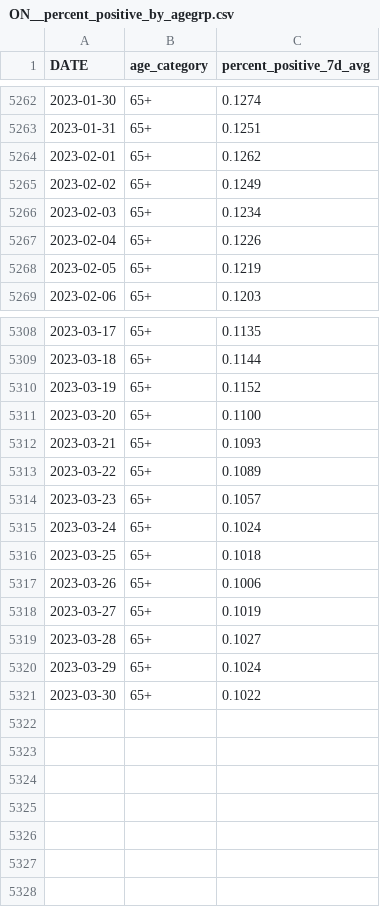
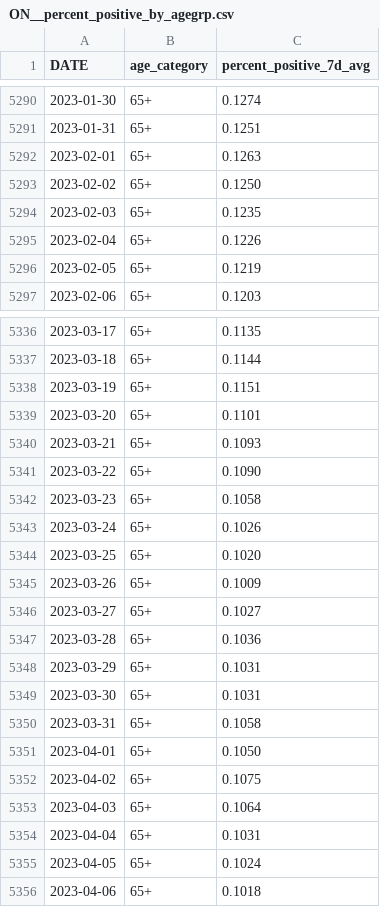
Before and after one commit to Copterz/coronavirus-hc-infobase-archive, a CSV file: ON__percent_positive_by_agegrp.csv, drawn as a sheet; only a part is shown, gaps mark what is left out; the diff covers the shown part only.

```diff
--- a/ON__percent_positive_by_agegrp.csv
+++ b/ON__percent_positive_by_agegrp.csv
@@ -5263,5 +5291,5 @@
 2023-01-31,65+,0.1251
-2023-02-01,65+,0.1262
-2023-02-02,65+,0.1249
-2023-02-03,65+,0.1234
+2023-02-01,65+,0.1263
+2023-02-02,65+,0.1250
+2023-02-03,65+,0.1235
 2023-02-04,65+,0.1226
@@ -5309,13 +5337,20 @@
 2023-03-18,65+,0.1144
-2023-03-19,65+,0.1152
-2023-03-20,65+,0.1100
+2023-03-19,65+,0.1151
+2023-03-20,65+,0.1101
 2023-03-21,65+,0.1093
-2023-03-22,65+,0.1089
-2023-03-23,65+,0.1057
-2023-03-24,65+,0.1024
-2023-03-25,65+,0.1018
-2023-03-26,65+,0.1006
-2023-03-27,65+,0.1019
-2023-03-28,65+,0.1027
-2023-03-29,65+,0.1024
-2023-03-30,65+,0.1022
+2023-03-22,65+,0.1090
+2023-03-23,65+,0.1058
+2023-03-24,65+,0.1026
+2023-03-25,65+,0.1020
+2023-03-26,65+,0.1009
+2023-03-27,65+,0.1027
+2023-03-28,65+,0.1036
+2023-03-29,65+,0.1031
+2023-03-30,65+,0.1031
+2023-03-31,65+,0.1058
+2023-04-01,65+,0.1050
+2023-04-02,65+,0.1075
+2023-04-03,65+,0.1064
+2023-04-04,65+,0.1031
+2023-04-05,65+,0.1024
+2023-04-06,65+,0.1018
```
Also changed, not shown: 28 added rows and 55 edited cells elsewhere in this file, 2 other files.
